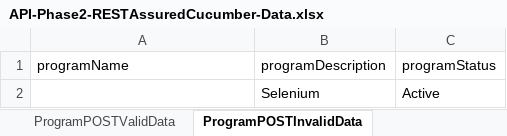
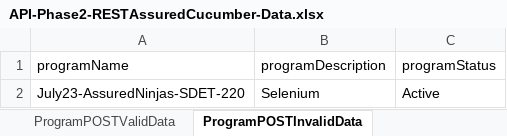
Before and after one commit to RajeeMozhi/API.Phase2.RestAssuredCucumber, an Excel workbook: Data Files/API-Phase2-RESTAssuredCucumber-Data.xlsx, sheet ProgramPOSTInvalidData, drawn as a sheet; values as stored, in another font and other column widths than the file's, no borders; the diff names each change by its address in the sheet, - before the commit and + after, or states it on an @@ line.

```diff
--- a/Data Files/API-Phase2-RESTAssuredCucumber-Data.xlsx (sheet ProgramPOSTInvalidData)
+++ b/Data Files/API-Phase2-RESTAssuredCucumber-Data.xlsx (sheet ProgramPOSTInvalidData)
-A2 (programName): (empty)
+A2 (programName): July23-AssuredNinjas-SDET-220
```
Also changed, not shown: sheet ProgramPOSTNoProgramName, sheet ProgramPOSTNoProgramStatus, sheet GetUserbyValidID, sheet ProgramPOSTValidData, other sheet tabs, 7 other files.
